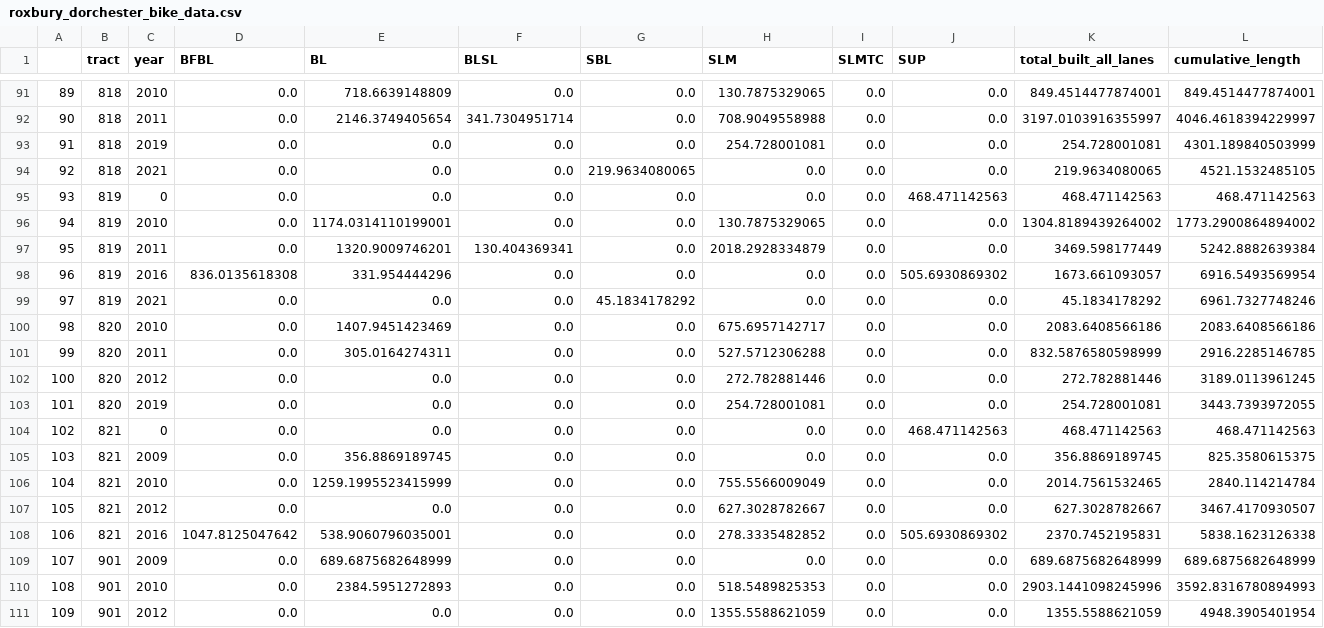
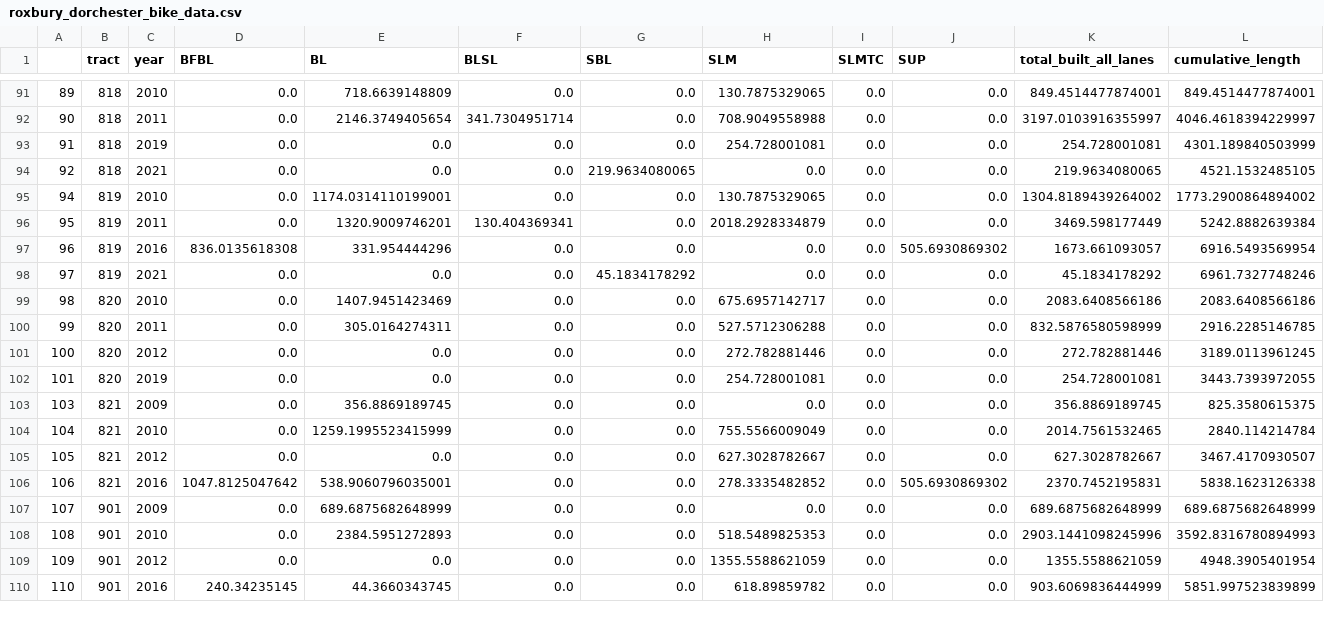
Before and after one commit to BU-Spark/ds-livable-streets-infra, a CSV file: fa23-team/analysis/roxbury_dorchester_bike_data.csv, drawn as a sheet; only a part is shown, gaps mark what is left out; the shorter side is filled out with more unchanged rows.

Commit message:
added missing years to bike data

```diff
--- a/fa23-team/analysis/roxbury_dorchester_bike_data.csv
+++ b/fa23-team/analysis/roxbury_dorchester_bike_data.csv
@@ -94,3 +94,2 @@
 92,818,2021,0.0,0.0,0.0,219.9634080065,0.0,0.0,0.0,219.9634080065,4521.1532485105
-93,819,0,0.0,0.0,0.0,0.0,0.0,0.0,468.471142563,468.471142563,468.471142563
 94,819,2010,0.0,1174.0314110199001,0.0,0.0,130.7875329065,0.0,0.0,1304.8189439264002,1773.2900864894002
@@ -103,3 +102,2 @@
 101,820,2019,0.0,0.0,0.0,0.0,254.728001081,0.0,0.0,254.728001081,3443.7393972055
-102,821,0,0.0,0.0,0.0,0.0,0.0,0.0,468.471142563,468.471142563,468.471142563
 103,821,2009,0.0,356.8869189745,0.0,0.0,0.0,0.0,0.0,356.8869189745,825.3580615375
```
